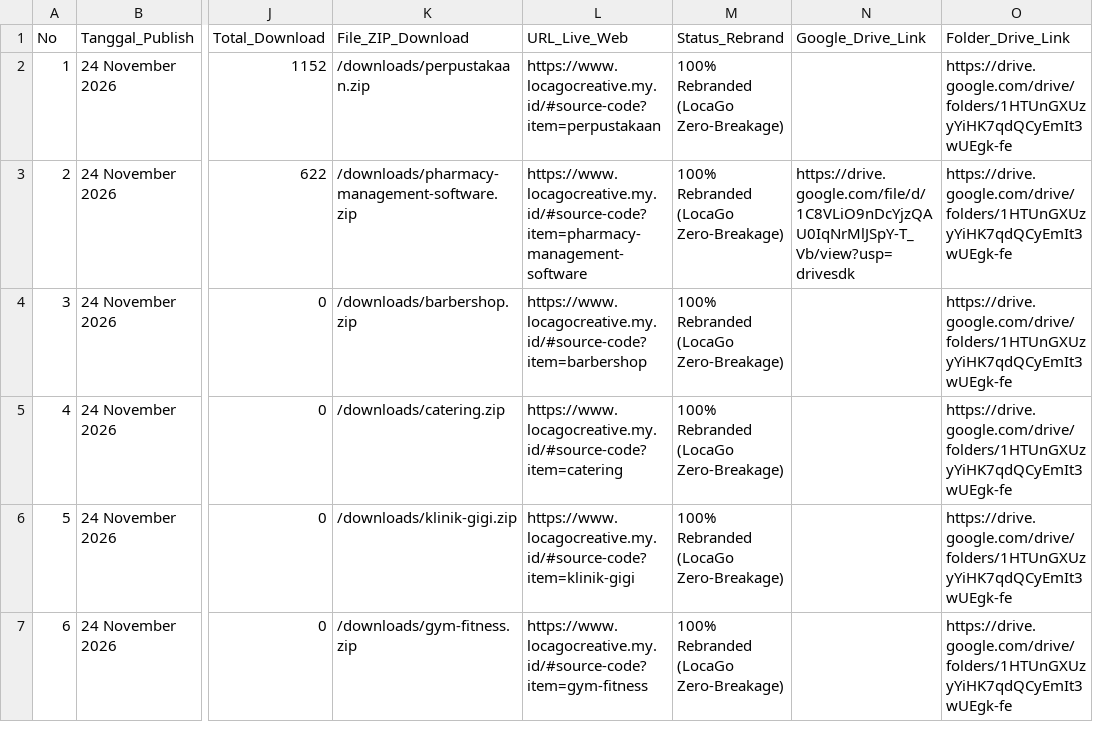
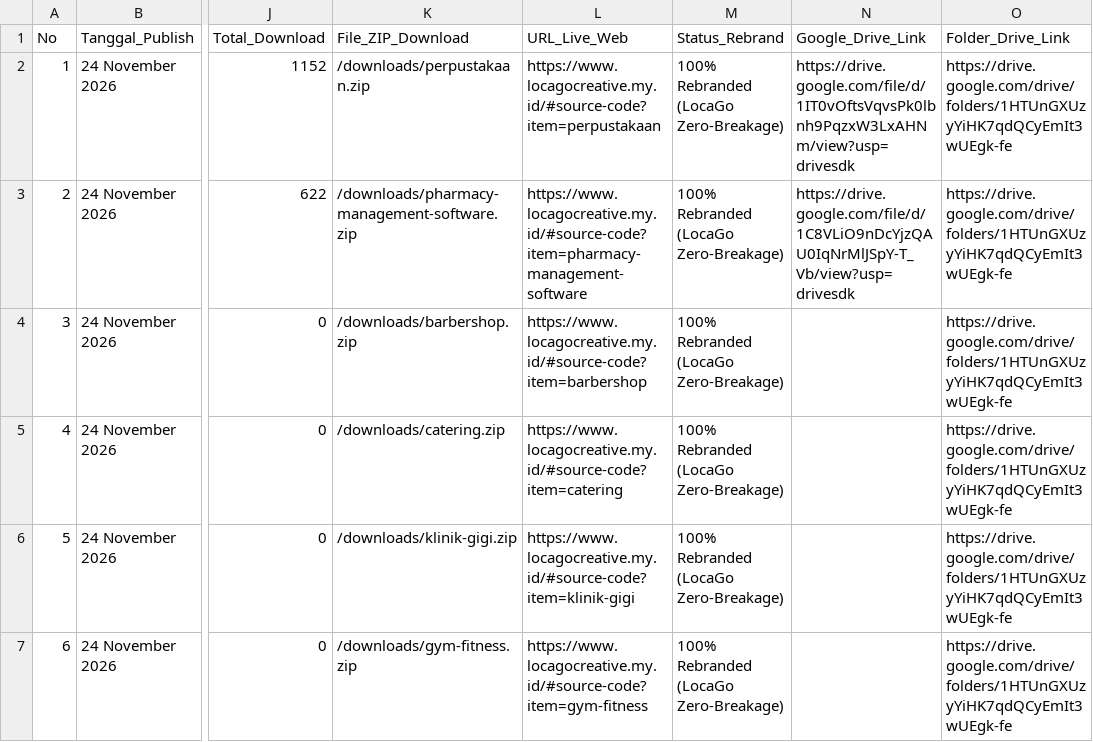
Before and after one commit to mfahmiq/LocaGo-Creative, a CSV file: public/downloads/hunted_open_source_repos.csv, drawn as a sheet; only a part is shown, gaps mark what is left out; the diff names each change by its address in the sheet, - before the commit and + after, or states it on an @@ line.

Commit message:
chore(source-code): set Drive Vault link for perpustakaan in CSV

```diff
--- a/public/downloads/hunted_open_source_repos.csv
+++ b/public/downloads/hunted_open_source_repos.csv
-N2 (Google_Drive_Link): (empty)
+N2 (Google_Drive_Link): https://drive.google.com/file/d/1IT0vOftsVqvsPk0lbnh9PqzxW3LxAHNm/view?usp=drivesdk
```
